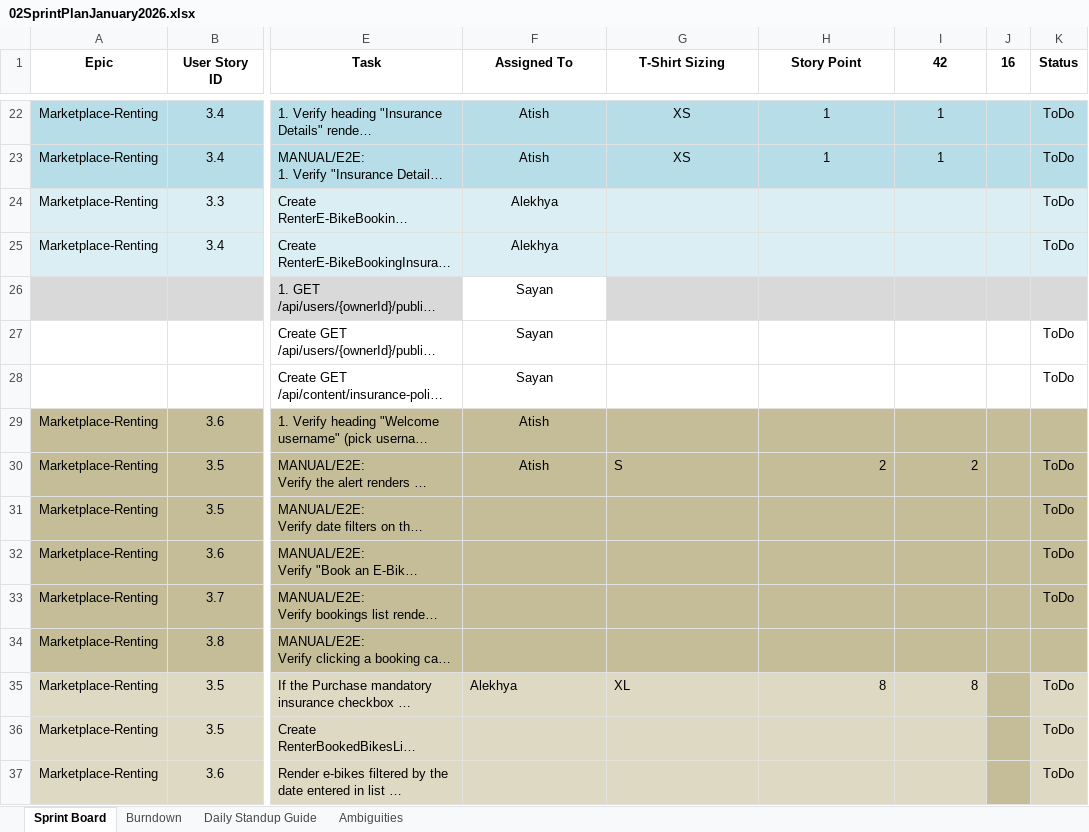
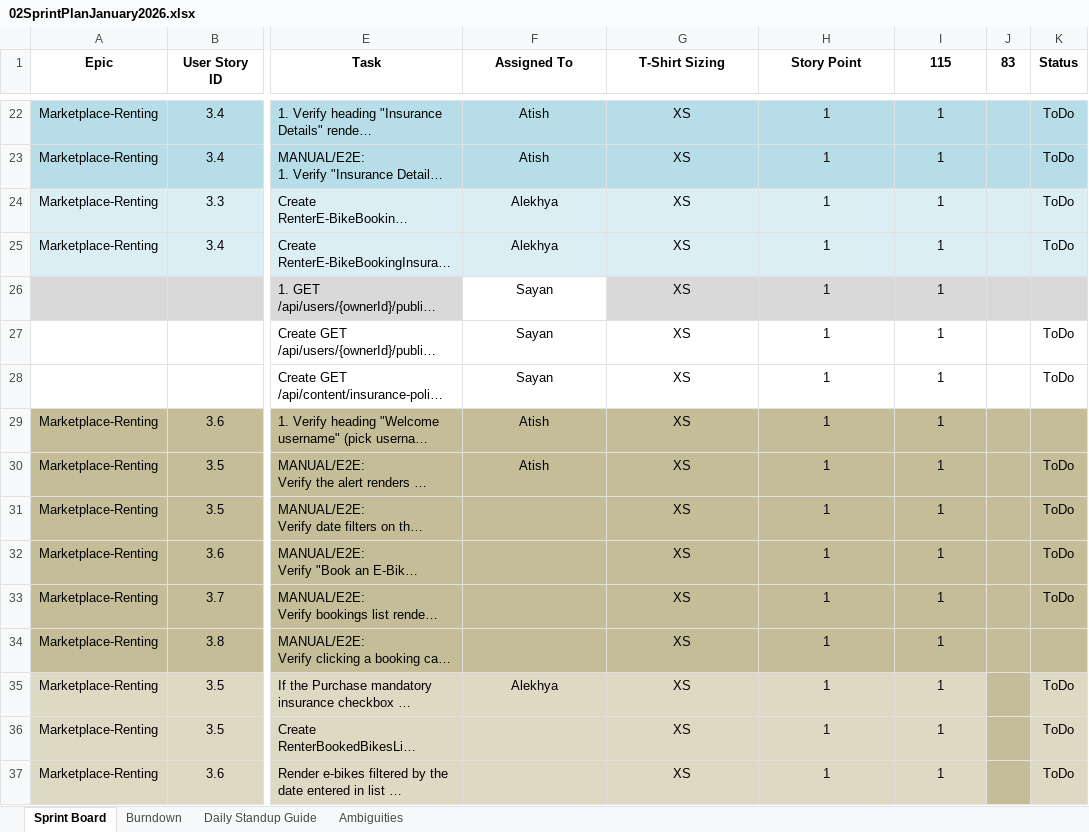
Before and after one commit to anodiamadmin/Micro2Move, an Excel workbook: BusinessAnalysis/02SprintPlanJanuary2026.xlsx, sheet Sprint Board, drawn as a sheet; only a part is shown, gaps mark what is left out; long unchanged cells end in …; values as stored, in another font and other column widths than the file's, no borders; the diff covers the shown part only; the diff names each change by its address in the sheet, - before the commit and + after, or states it on an @@ line.

Commit message:
Update 02SprintPlanJanuary2026.xlsx

```diff
--- a/BusinessAnalysis/02SprintPlanJanuary2026.xlsx (sheet Sprint Board)
+++ b/BusinessAnalysis/02SprintPlanJanuary2026.xlsx (sheet Sprint Board)
-I1: 42
+I1: 115
-J1: 16
+J1: 83
-G24:G29 (T-Shirt Sizing): (empty)
+G24:G29 (T-Shirt Sizing): XS
-H24:H29 (Story Point): (empty)
+H24:H29 (Story Point): 1
-I24:I29 (115): (empty)
+I24:I29 (115): 1
-G30 (T-Shirt Sizing): S
+G30 (T-Shirt Sizing): XS
-G30 alignment: left
+G30 alignment: center
-H30 (Story Point): 2
+H30 (Story Point): 1
-H30:I30 alignment: right
+H30:I30 alignment: center
-I30 (115): 2
+I30 (115): 1
-G31:G34 (T-Shirt Sizing): (empty)
+G31:G34 (T-Shirt Sizing): XS
-H31:H34 (Story Point): (empty)
+H31:H34 (Story Point): 1
-I31:I34 (115): (empty)
+I31:I34 (115): 1
-F35:G35 alignment: left
+F35:G35 alignment: center
-G35 (T-Shirt Sizing): XL
+G35 (T-Shirt Sizing): XS
-H35 (Story Point): 8
+H35 (Story Point): 1
-H35:I35 alignment: right
+H35:I35 alignment: center
-I35 (115): 8
+I35 (115): 1
-G36:G37 (T-Shirt Sizing): (empty)
+G36:G37 (T-Shirt Sizing): XS
-H36:H37 (Story Point): (empty)
+H36:H37 (Story Point): 1
-I36:I37 (115): (empty)
+I36:I37 (115): 1
```
Also changed, not shown: 4 added rows, 3 removed rows, 51 edited cells, cell formats and merged cells elsewhere in this sheet, formulas that keep their value.
